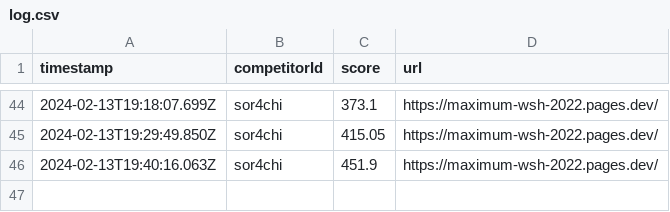
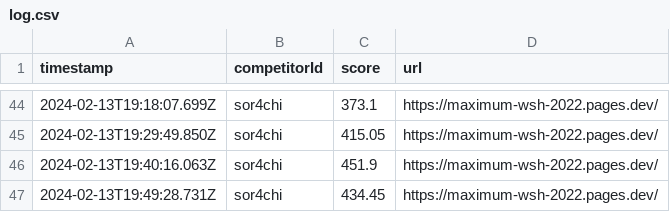
Before and after one commit to saitamau-maximum/web-speed-hackathon-2022-scoring-tool-for-2025, a CSV file: log.csv, drawn as a sheet; only a part is shown, gaps mark what is left out.

```diff
--- a/log.csv
+++ b/log.csv
@@ -46 +46,2 @@ timestamp,competitorId,score,url
 2024-02-13T19:40:16.063Z,sor4chi,451.9,https://maximum-wsh-2022.pages.dev/
+2024-02-13T19:49:28.731Z,sor4chi,434.45,https://maximum-wsh-2022.pages.dev/
```
Also changed, not shown: score.csv, 1 other file.
